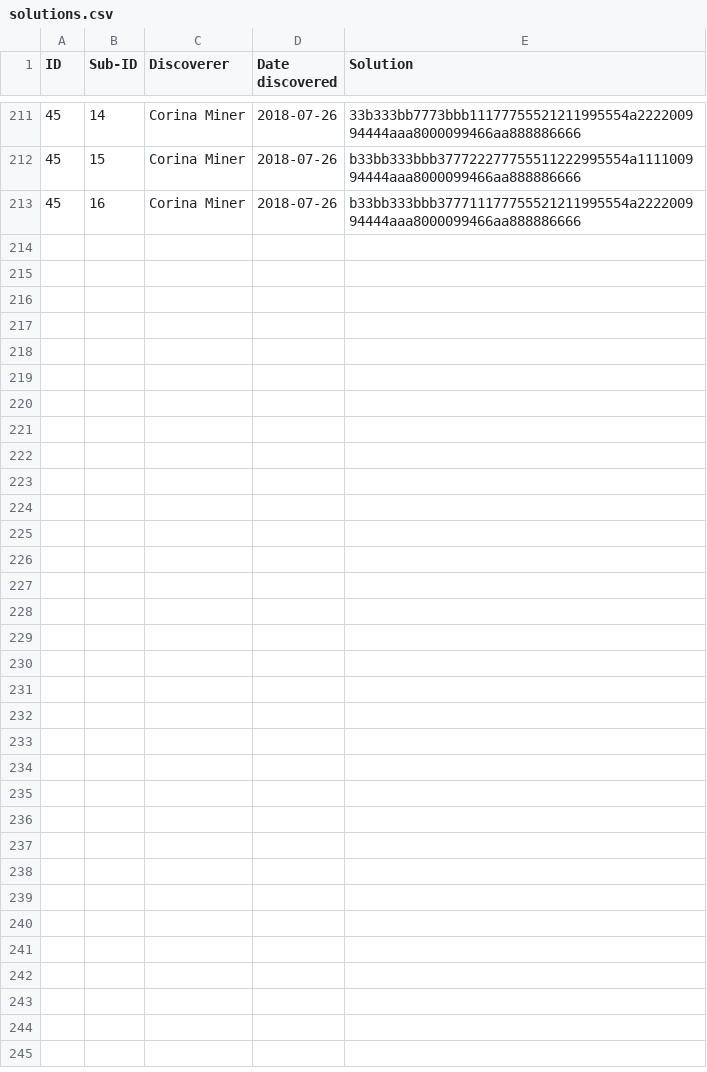
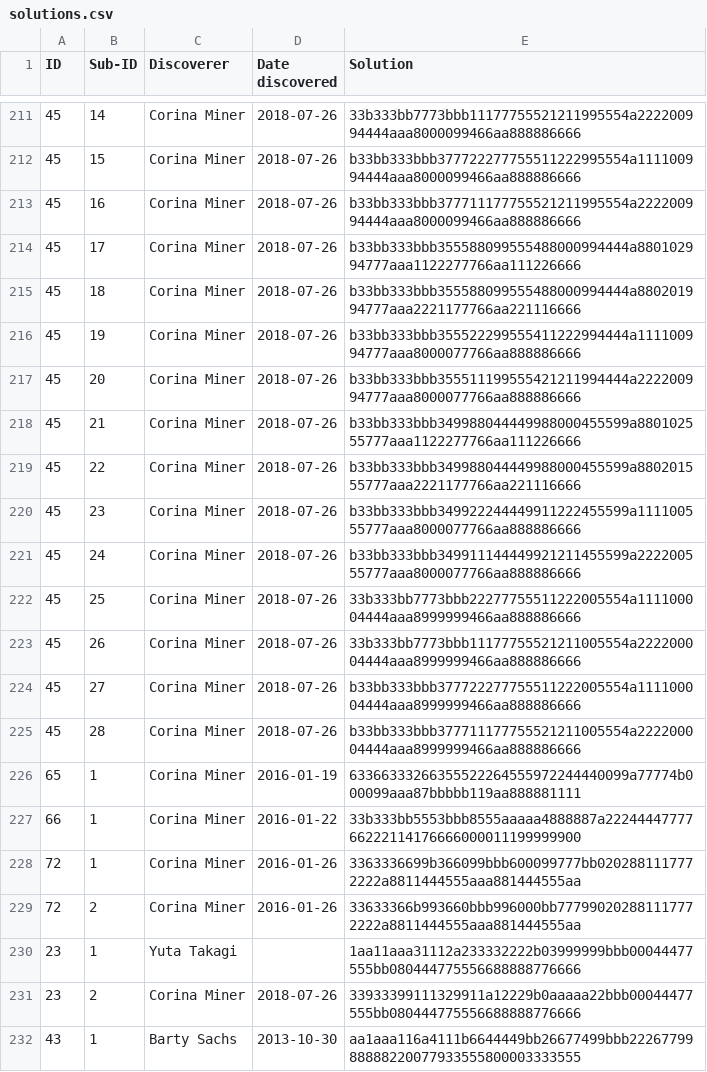
Before and after one commit to corinaminer/triangle-puzzle, a CSV file: solutions.csv, drawn as a sheet; only a part is shown, gaps mark what is left out; the diff covers the shown part only; the diff names each change by its address in the sheet, - before the commit and + after, or states it on an @@ line.

Commit message:
Add more solutions

```diff
--- a/solutions.csv
+++ b/solutions.csv
+row 214: 45 | 17 | Corina Miner | 2018-07-26 | b33bb333bbb355588099555488000994444a880102994777aaa1122277766aa111226666
+row 215: 45 | 18 | Corina Miner | 2018-07-26 | b33bb333bbb355588099555488000994444a880201994777aaa2221177766aa221116666
+row 216: 45 | 19 | Corina Miner | 2018-07-26 | b33bb333bbb355522299555411222994444a111100994777aaa8000077766aa888886666
+row 217: 45 | 20 | Corina Miner | 2018-07-26 | b33bb333bbb355511199555421211994444a222200994777aaa8000077766aa888886666
+row 218: 45 | 21 | Corina Miner | 2018-07-26 | b33bb333bbb349988044449988000455599a880102555777aaa1122277766aa111226666
+row 219: 45 | 22 | Corina Miner | 2018-07-26 | b33bb333bbb349988044449988000455599a880201555777aaa2221177766aa221116666
+row 220: 45 | 23 | Corina Miner | 2018-07-26 | b33bb333bbb349922244449911222455599a111100555777aaa8000077766aa888886666
+row 221: 45 | 24 | Corina Miner | 2018-07-26 | b33bb333bbb349911144449921211455599a222200555777aaa8000077766aa888886666
+row 222: 45 | 25 | Corina Miner | 2018-07-26 | 33b333bb7773bbb22277755511222005554a111100004444aaa8999999466aa888886666
+row 223: 45 | 26 | Corina Miner | 2018-07-26 | 33b333bb7773bbb11177755521211005554a222200004444aaa8999999466aa888886666
+row 224: 45 | 27 | Corina Miner | 2018-07-26 | b33bb333bbb377722277755511222005554a111100004444aaa8999999466aa888886666
+row 225: 45 | 28 | Corina Miner | 2018-07-26 | b33bb333bbb377711177755521211005554a222200004444aaa8999999466aa888886666
+row 226: 65 | 1 | Corina Miner | 2016-01-19 | 63366333266355522264555972244440099a77774b000099aaa87bbbbb119aa888881111
+row 227: 66 | 1 | Corina Miner | 2016-01-22 | 33b333bb5553bbb8555aaaaa4888887a2224444777766222114176666000011199999900
+row 228: 72 | 1 | Corina Miner | 2016-01-26 | 3363336699b366099bbb600099777bb0202881117772222a8811444555aaa881444555aa
+row 229: 72 | 2 | Corina Miner | 2016-01-26 | 33633366b993660bbb996000bb777990202881117772222a8811444555aaa881444555aa
+row 230: 23 | 1 | Yuta Takagi |  | 1aa11aaa31112a233332222b03999999bbb00044477555bb080444775556688888776666
+row 231: 23 | 2 | Corina Miner | 2018-07-26 | 33933399111329911a12229b0aaaaa22bbb00044477555bb080444775556688888776666
+row 232: 43 | 1 | Barty Sachs | 2013-10-30 | aa1aaa116a4111b6644449bb26677499bbb2226779988888220077933555800003333555
```
Also changed, not shown: 12 added rows elsewhere in this file.
